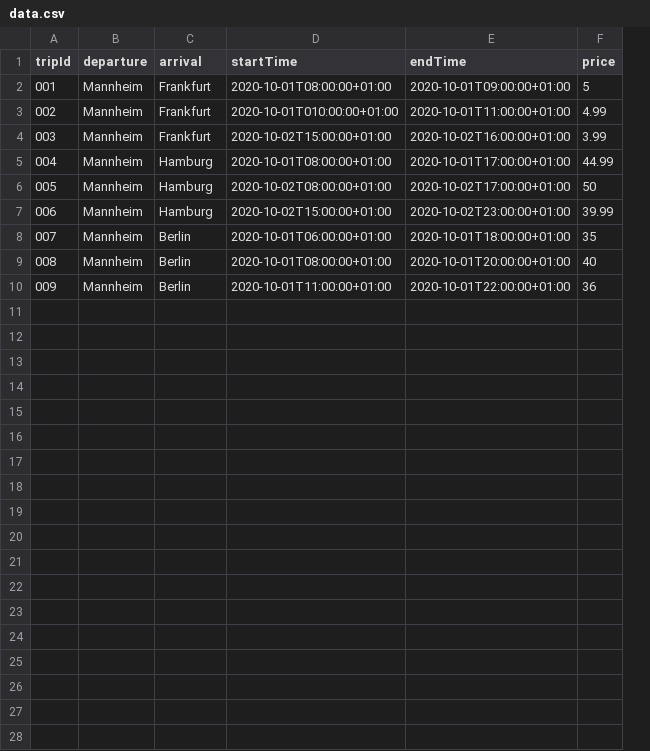
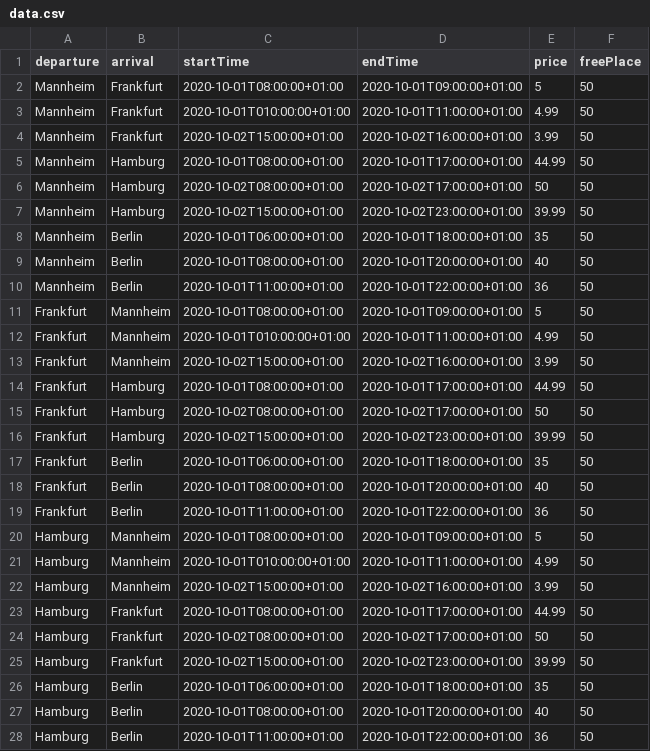
Before and after one commit to iliass-de/Bus-booking-system, a CSV file: server/db/data.csv, drawn as a sheet; only a part is shown; removed rows and columns are numbered as before the commit, all else as after; the diff covers the shown part only; the diff names each change by its address in the sheet, - before the commit and + after, or states it on an @@ line.

Commit message:
Add more data

```diff
--- a/server/db/data.csv
+++ b/server/db/data.csv
-column A (tripId), rows 2-10: 001 | 002 | 003 | 004 | 005 | 006 | 007 | 008 | 009
+column F (freePlace), rows 2-10: all 50
+row 11: Frankfurt | Mannheim | 2020-10-01T08:00:00+01:00 | 2020-10-01T09:00:00+01:00 | 5 | 50
+row 12: Frankfurt | Mannheim | 2020-10-01T010:00:00+01:00 | 2020-10-01T11:00:00+01:00 | 4.99 | 50
+row 13: Frankfurt | Mannheim | 2020-10-02T15:00:00+01:00 | 2020-10-02T16:00:00+01:00 | 3.99 | 50
+row 14: Frankfurt | Hamburg | 2020-10-01T08:00:00+01:00 | 2020-10-01T17:00:00+01:00 | 44.99 | 50
+row 15: Frankfurt | Hamburg | 2020-10-02T08:00:00+01:00 | 2020-10-02T17:00:00+01:00 | 50 | 50
+row 16: Frankfurt | Hamburg | 2020-10-02T15:00:00+01:00 | 2020-10-02T23:00:00+01:00 | 39.99 | 50
+row 17: Frankfurt | Berlin | 2020-10-01T06:00:00+01:00 | 2020-10-01T18:00:00+01:00 | 35 | 50
+row 18: Frankfurt | Berlin | 2020-10-01T08:00:00+01:00 | 2020-10-01T20:00:00+01:00 | 40 | 50
+row 19: Frankfurt | Berlin | 2020-10-01T11:00:00+01:00 | 2020-10-01T22:00:00+01:00 | 36 | 50
+row 20: Hamburg | Mannheim | 2020-10-01T08:00:00+01:00 | 2020-10-01T09:00:00+01:00 | 5 | 50
+row 21: Hamburg | Mannheim | 2020-10-01T010:00:00+01:00 | 2020-10-01T11:00:00+01:00 | 4.99 | 50
+row 22: Hamburg | Mannheim | 2020-10-02T15:00:00+01:00 | 2020-10-02T16:00:00+01:00 | 3.99 | 50
+row 23: Hamburg | Frankfurt | 2020-10-01T08:00:00+01:00 | 2020-10-01T17:00:00+01:00 | 44.99 | 50
+row 24: Hamburg | Frankfurt | 2020-10-02T08:00:00+01:00 | 2020-10-02T17:00:00+01:00 | 50 | 50
+row 25: Hamburg | Frankfurt | 2020-10-02T15:00:00+01:00 | 2020-10-02T23:00:00+01:00 | 39.99 | 50
+row 26: Hamburg | Berlin | 2020-10-01T06:00:00+01:00 | 2020-10-01T18:00:00+01:00 | 35 | 50
+row 27: Hamburg | Berlin | 2020-10-01T08:00:00+01:00 | 2020-10-01T20:00:00+01:00 | 40 | 50
+row 28: Hamburg | Berlin | 2020-10-01T11:00:00+01:00 | 2020-10-01T22:00:00+01:00 | 36 | 50
```
Also changed, not shown: 9 added rows elsewhere in this file.
